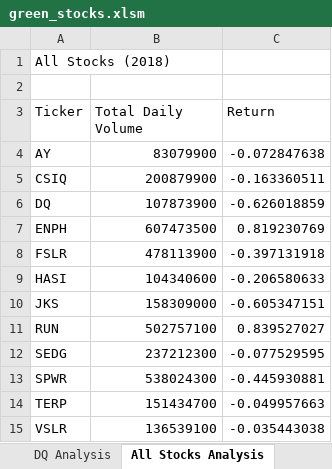
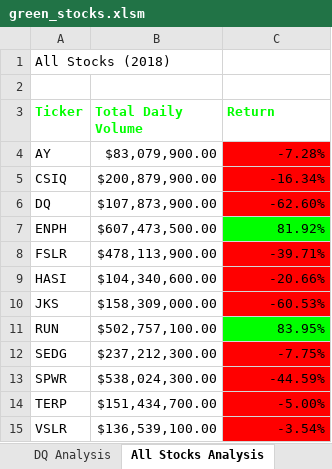
Before and after one commit to erixanders/stock-analysis, an Excel workbook: green_stocks.xlsm, sheet All Stocks Analysis, drawn as a sheet; values as stored, in another font and other column widths than the file's, no borders; the diff names each change by its address in the sheet, - before the commit and + after, or states it on an @@ line.

Commit message:
adding formatting

```diff
--- a/green_stocks.xlsm (sheet All Stocks Analysis)
+++ b/green_stocks.xlsm (sheet All Stocks Analysis)
@@ A3:C3 bold: off → on, text colour: black → #00FF00 @@
-B4 (Total Daily Volume): 83079900
+B4 (Total Daily Volume): $83,079,900.00
-C4 (Return): -0.072847638
+C4 (Return): -7.28%
-C4:C6 fill: none
+C4:C6 fill: #FF0000
-B5 (Total Daily Volume): 200879900
+B5 (Total Daily Volume): $200,879,900.00
-C5 (Return): -0.163360511
+C5 (Return): -16.34%
-B6 (Total Daily Volume): 107873900
+B6 (Total Daily Volume): $107,873,900.00
-C6 (Return): -0.626018859
+C6 (Return): -62.60%
-B7 (Total Daily Volume): 607473500
+B7 (Total Daily Volume): $607,473,500.00
-C7 (Return): 0.819230769
+C7 (Return): 81.92%
-C7 fill: none
+C7 fill: #00FF00
-B8 (Total Daily Volume): 478113900
+B8 (Total Daily Volume): $478,113,900.00
-C8 (Return): -0.397131918
+C8 (Return): -39.71%
-C8:C10 fill: none
+C8:C10 fill: #FF0000
-B9 (Total Daily Volume): 104340600
+B9 (Total Daily Volume): $104,340,600.00
-C9 (Return): -0.206580633
+C9 (Return): -20.66%
-B10 (Total Daily Volume): 158309000
+B10 (Total Daily Volume): $158,309,000.00
-C10 (Return): -0.605347151
+C10 (Return): -60.53%
-B11 (Total Daily Volume): 502757100
+B11 (Total Daily Volume): $502,757,100.00
-C11 (Return): 0.839527027
+C11 (Return): 83.95%
-C11 fill: none
+C11 fill: #00FF00
-B12 (Total Daily Volume): 237212300
+B12 (Total Daily Volume): $237,212,300.00
-C12 (Return): -0.077529595
+C12 (Return): -7.75%
-C12:C15 fill: none
+C12:C15 fill: #FF0000
-B13 (Total Daily Volume): 538024300
+B13 (Total Daily Volume): $538,024,300.00
-C13 (Return): -0.445930881
+C13 (Return): -44.59%
-B14 (Total Daily Volume): 151434700
+B14 (Total Daily Volume): $151,434,700.00
-C14 (Return): -0.049957663
+C14 (Return): -5.00%
-B15 (Total Daily Volume): 136539100
+B15 (Total Daily Volume): $136,539,100.00
-C15 (Return): -0.035443038
+C15 (Return): -3.54%
```
